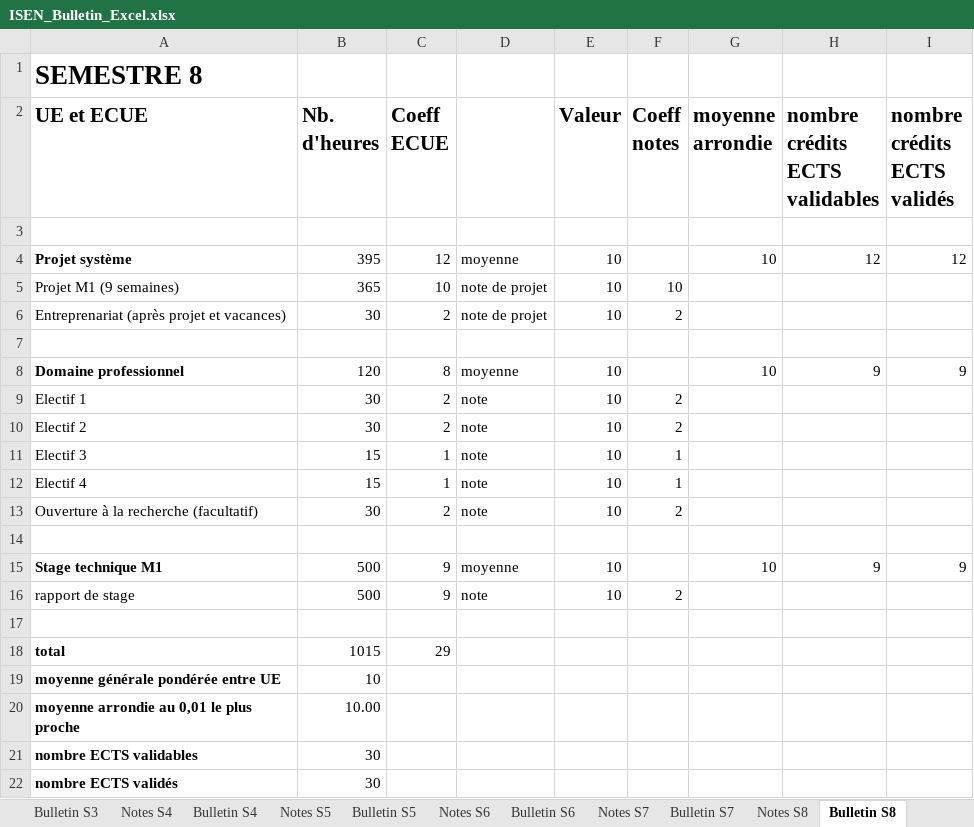
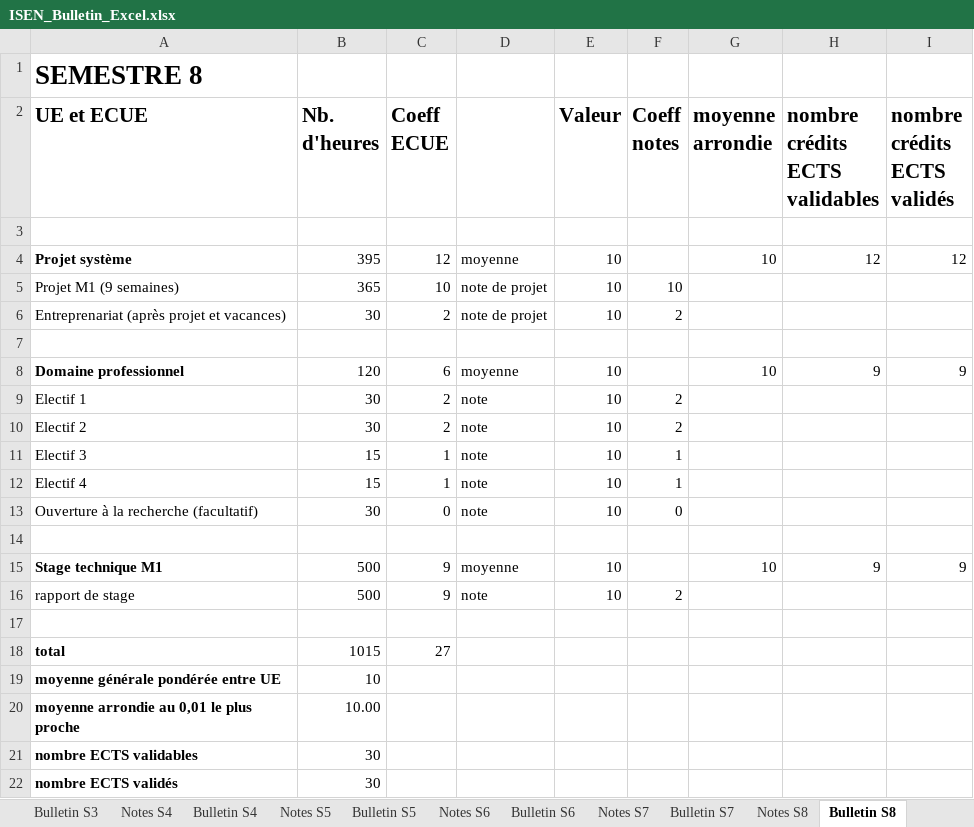
Before and after one commit to arthur5775/ISEN_Bulletin_Excel, an Excel workbook: ISEN_Bulletin_Excel.xlsx, sheet Bulletin S8, drawn as a sheet; values as stored, in another font and other column widths than the file's, no borders; conditional formats not drawn; the diff names each change by its address in the sheet, - before the commit and + after, or states it on an @@ line.

Commit message:
Add files via upload

```diff
--- a/ISEN_Bulletin_Excel.xlsx (sheet Bulletin S8)
+++ b/ISEN_Bulletin_Excel.xlsx (sheet Bulletin S8)
-C8 (Coeff ECUE): 8
+C8 (Coeff ECUE): 6
-C13 (Coeff ECUE): 2
+C13 (Coeff ECUE): 0
-F13 (Coeff notes): 2
+F13 (Coeff notes): 0
-C18 (Coeff ECUE): 29
+C18 (Coeff ECUE): 27
```
Also changed, not shown: sheet Read me, charts or pictures.
